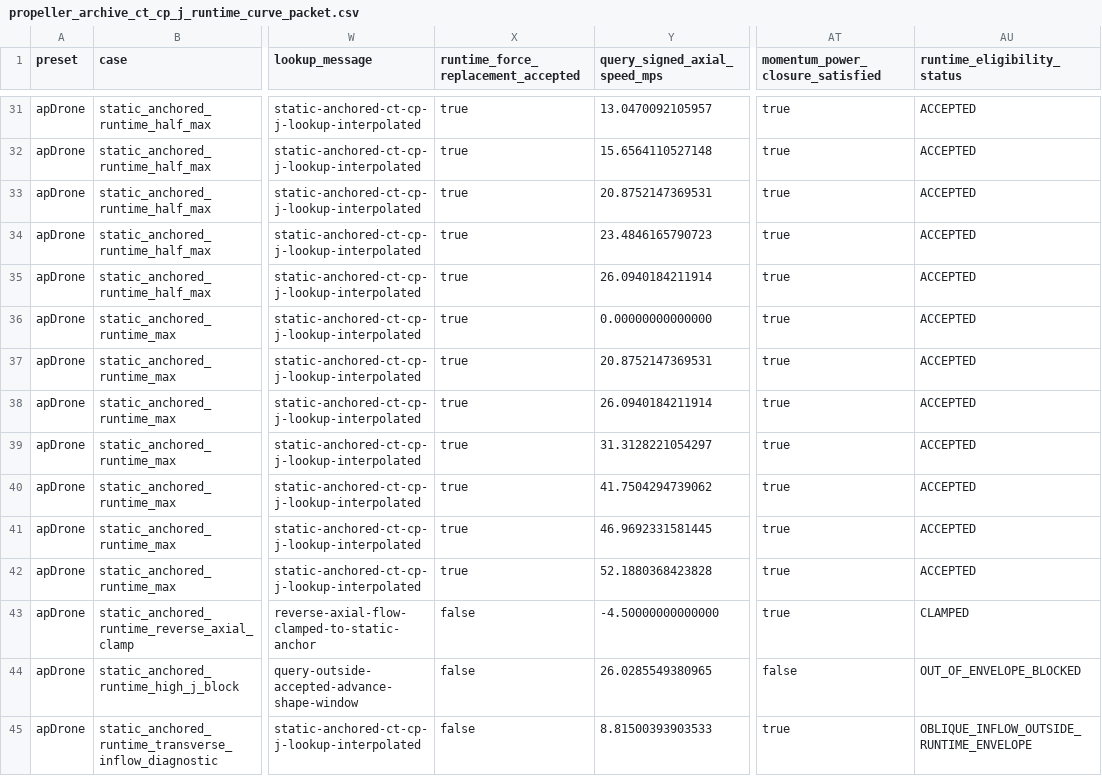
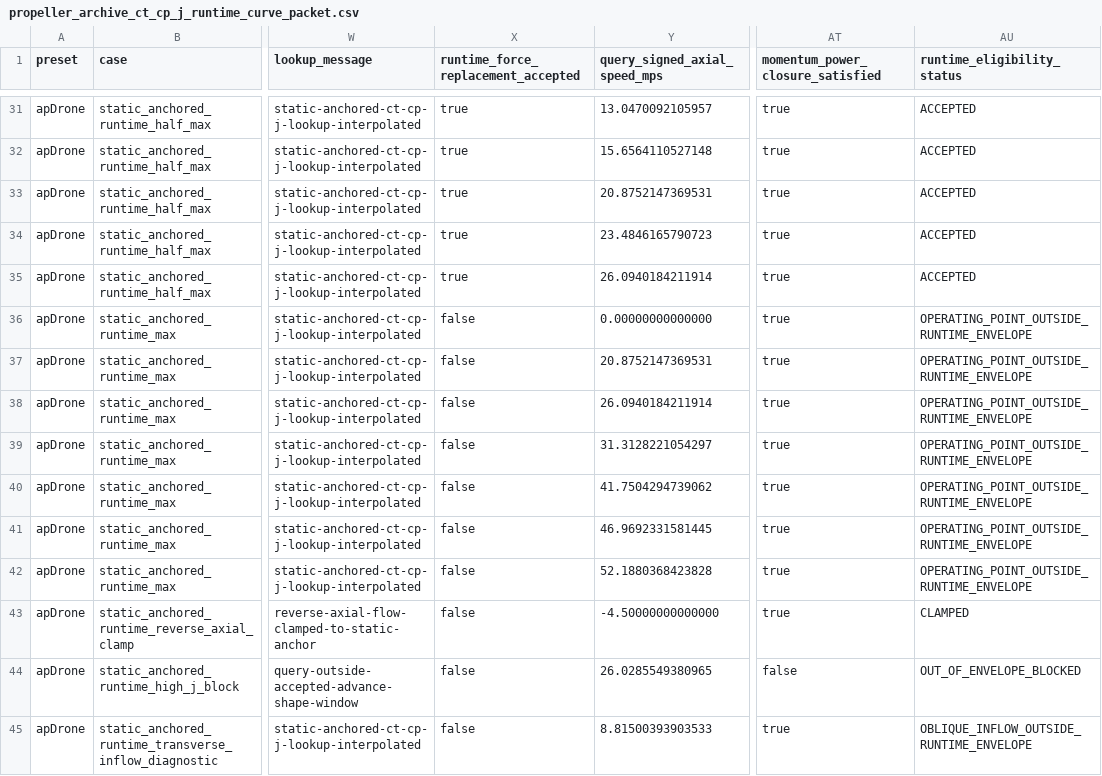
Before and after one commit to SakalioLabs/FPV-Dronecraft, a CSV file: docs/data/propeller_archive_ct_cp_j_runtime_curve_packet.csv, drawn as a sheet; only a part is shown, gaps mark what is left out; the diff names each change by its address in the sheet, - before the commit and + after, or states it on an @@ line.

Commit message:
Gate CT CP J runtime by operating envelope

```diff
--- a/docs/data/propeller_archive_ct_cp_j_runtime_curve_packet.csv
+++ b/docs/data/propeller_archive_ct_cp_j_runtime_curve_packet.csv
-X36:X42: true
+X36:X42: false
-AU36:AU42 (runtime_eligibility_status): ACCEPTED
+AU36:AU42 (runtime_eligibility_status): OPERATING_POINT_OUTSIDE_RUNTIME_ENVELOPE
```
Also changed, not shown: 6 other files.
